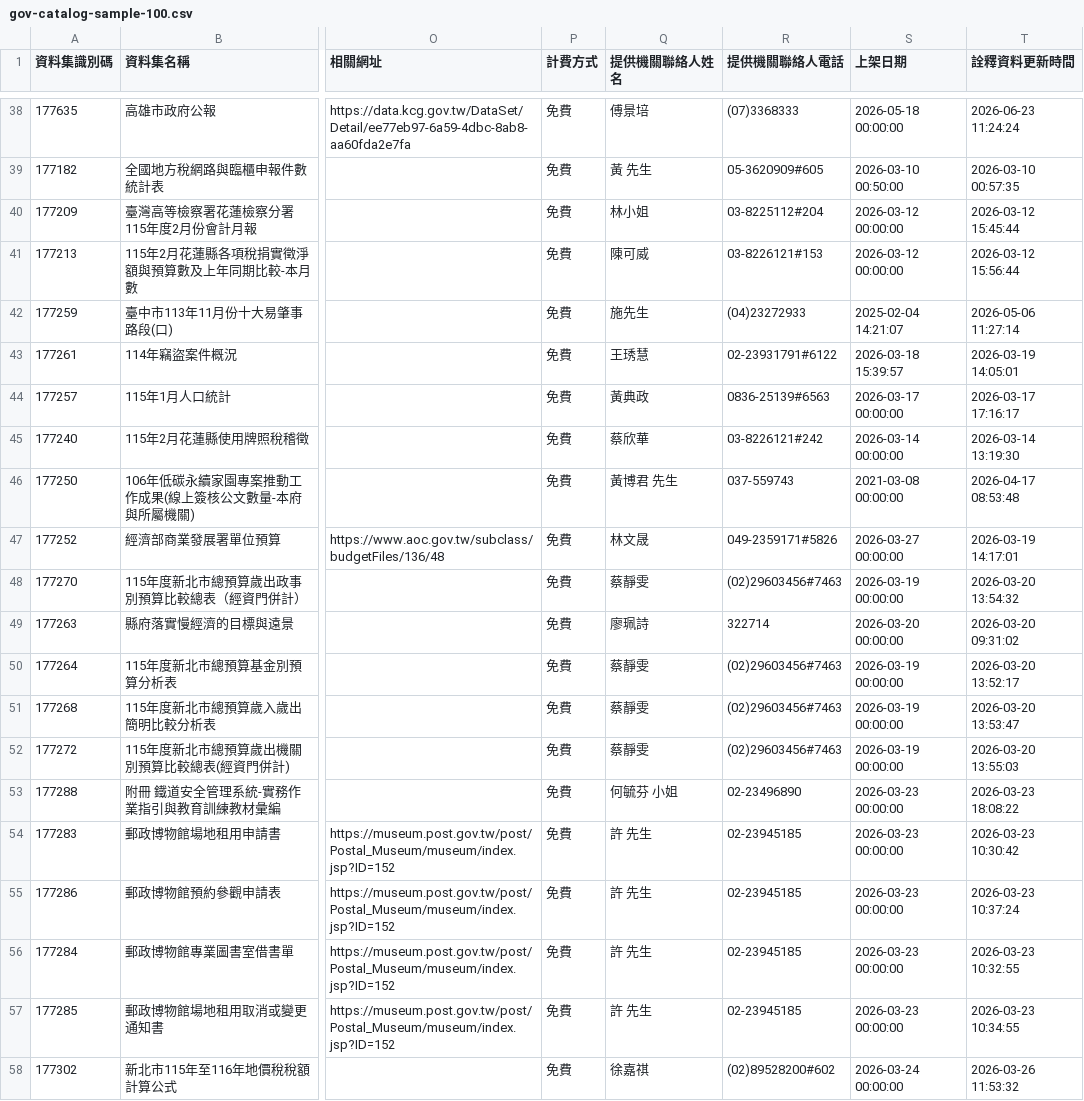
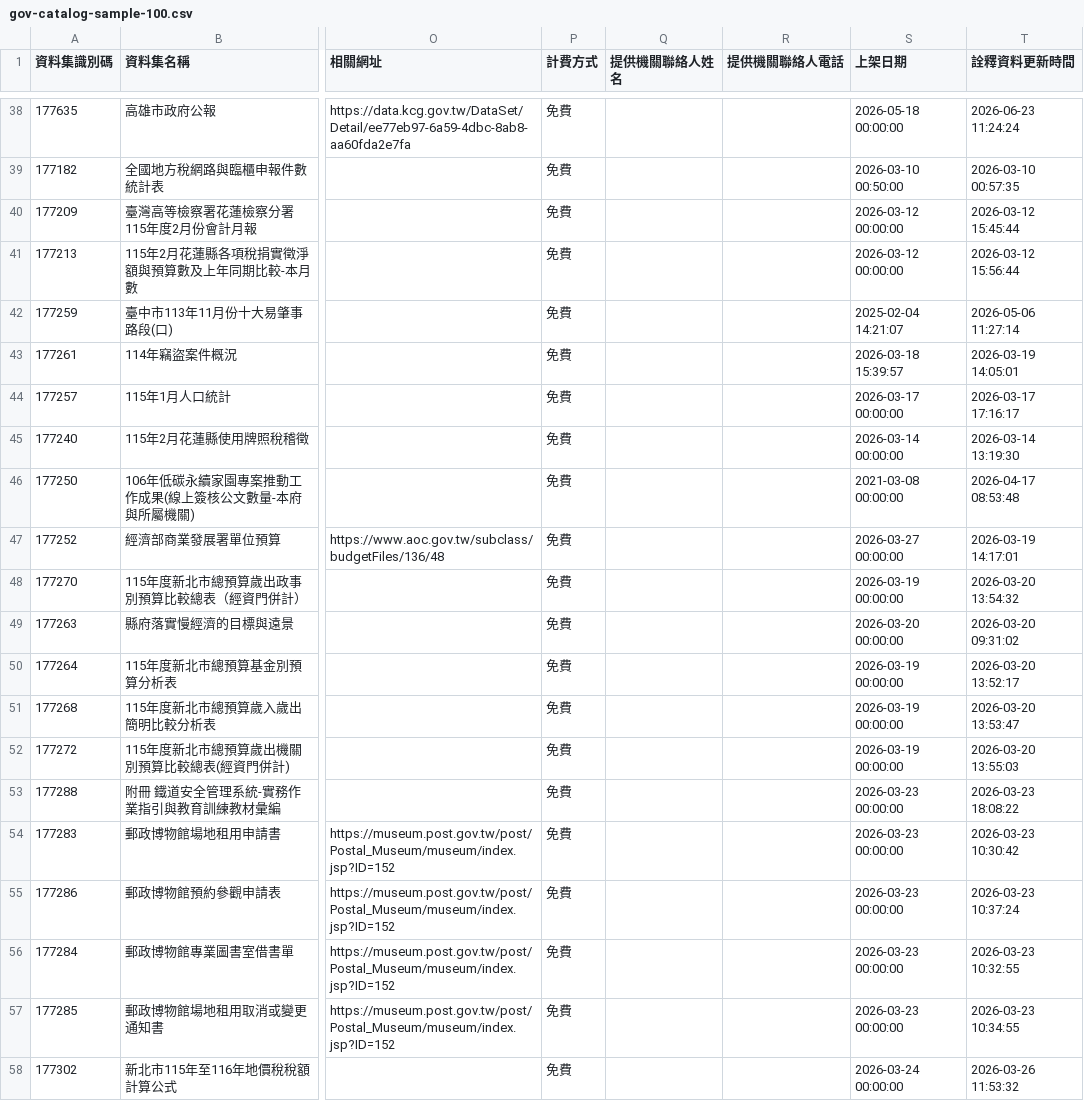
Before and after one commit to KuohuaFan/pisuai-open-data, a CSV file: data/sample/gov-catalog-sample-100.csv, drawn as a sheet; only a part is shown, gaps mark what is left out; the diff covers the shown part only; the diff names each change by its address in the sheet, - before the commit and + after, or states it on an @@ line.

```diff
--- a/data/sample/gov-catalog-sample-100.csv
+++ b/data/sample/gov-catalog-sample-100.csv
-Q38 (提供機關聯絡人姓名): 傅景培
+Q38 (提供機關聯絡人姓名): (empty)
-R38 (提供機關聯絡人電話): (07)3368333
+R38 (提供機關聯絡人電話): (empty)
-Q39 (提供機關聯絡人姓名): 黃 先生
+Q39 (提供機關聯絡人姓名): (empty)
-R39 (提供機關聯絡人電話): 05-3620909#605
+R39 (提供機關聯絡人電話): (empty)
-Q40 (提供機關聯絡人姓名): 林小姐
+Q40 (提供機關聯絡人姓名): (empty)
-R40 (提供機關聯絡人電話): 03-8225112#204
+R40 (提供機關聯絡人電話): (empty)
-Q41 (提供機關聯絡人姓名): 陳可威
+Q41 (提供機關聯絡人姓名): (empty)
-R41 (提供機關聯絡人電話): 03-8226121#153
+R41 (提供機關聯絡人電話): (empty)
-Q42 (提供機關聯絡人姓名): 施先生
+Q42 (提供機關聯絡人姓名): (empty)
-R42 (提供機關聯絡人電話): (04)23272933
+R42 (提供機關聯絡人電話): (empty)
-Q43 (提供機關聯絡人姓名): 王琇慧
+Q43 (提供機關聯絡人姓名): (empty)
-R43 (提供機關聯絡人電話): 02-23931791#6122
+R43 (提供機關聯絡人電話): (empty)
-Q44 (提供機關聯絡人姓名): 黃典政
+Q44 (提供機關聯絡人姓名): (empty)
-R44 (提供機關聯絡人電話): 0836-25139#6563
+R44 (提供機關聯絡人電話): (empty)
-Q45 (提供機關聯絡人姓名): 蔡欣華
+Q45 (提供機關聯絡人姓名): (empty)
-R45 (提供機關聯絡人電話): 03-8226121#242
+R45 (提供機關聯絡人電話): (empty)
-Q46 (提供機關聯絡人姓名): 黃博君 先生
+Q46 (提供機關聯絡人姓名): (empty)
-R46 (提供機關聯絡人電話): 037-559743
+R46 (提供機關聯絡人電話): (empty)
-Q47 (提供機關聯絡人姓名): 林文晟
+Q47 (提供機關聯絡人姓名): (empty)
-R47 (提供機關聯絡人電話): 049-2359171#5826
+R47 (提供機關聯絡人電話): (empty)
-Q48 (提供機關聯絡人姓名): 蔡靜雯
+Q48 (提供機關聯絡人姓名): (empty)
-R48 (提供機關聯絡人電話): (02)29603456#7463
+R48 (提供機關聯絡人電話): (empty)
-Q49 (提供機關聯絡人姓名): 廖珮詩
+Q49 (提供機關聯絡人姓名): (empty)
-R49 (提供機關聯絡人電話): 322714
+R49 (提供機關聯絡人電話): (empty)
-Q50:Q52 (提供機關聯絡人姓名): 蔡靜雯
+Q50:Q52 (提供機關聯絡人姓名): (empty)
-R50:R52 (提供機關聯絡人電話): (02)29603456#7463
+R50:R52 (提供機關聯絡人電話): (empty)
-Q53 (提供機關聯絡人姓名): 何毓芬 小姐
+Q53 (提供機關聯絡人姓名): (empty)
-R53 (提供機關聯絡人電話): 02-23496890
+R53 (提供機關聯絡人電話): (empty)
-Q54:Q57 (提供機關聯絡人姓名): 許 先生
+Q54:Q57 (提供機關聯絡人姓名): (empty)
-R54:R57 (提供機關聯絡人電話): 02-23945185
+R54:R57 (提供機關聯絡人電話): (empty)
-Q58 (提供機關聯絡人姓名): 徐嘉祺
+Q58 (提供機關聯絡人姓名): (empty)
-R58 (提供機關聯絡人電話): (02)89528200#602
+R58 (提供機關聯絡人電話): (empty)
```
Also changed, not shown: 158 edited cells elsewhere in this file, 14 other files.
